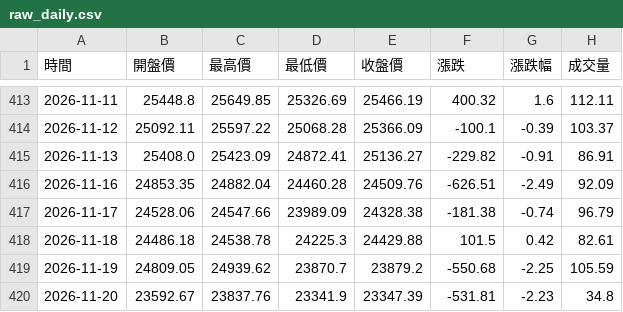
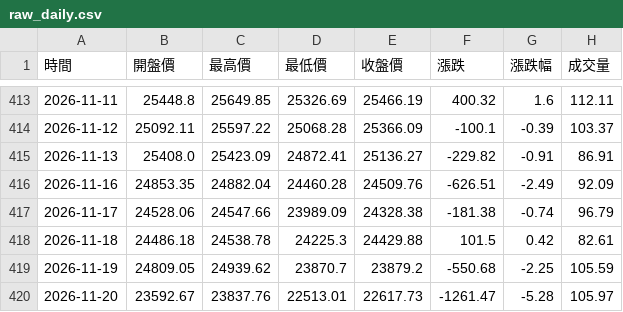
Before and after one commit to hawk82508-cloud/major-indices-channel, a CSV file: data/NASDAQ/raw_daily.csv, drawn as a sheet; only a part is shown, gaps mark what is left out.

```diff
--- a/data/NASDAQ/raw_daily.csv
+++ b/data/NASDAQ/raw_daily.csv
@@ -419,2 +419,2 @@
 2026-11-19,24809.05,24939.62,23870.7,23879.2,-550.68,-2.25,105.59
-2026-11-20,23592.67,23837.76,23341.9,23347.39,-531.81,-2.23,34.8
+2026-11-20,23592.67,23837.76,22513.01,22617.73,-1261.47,-5.28,105.97
```
Also changed, not shown: data/DJI/raw_daily.csv, data/DJI/raw_monthly.csv, 9 other files.
